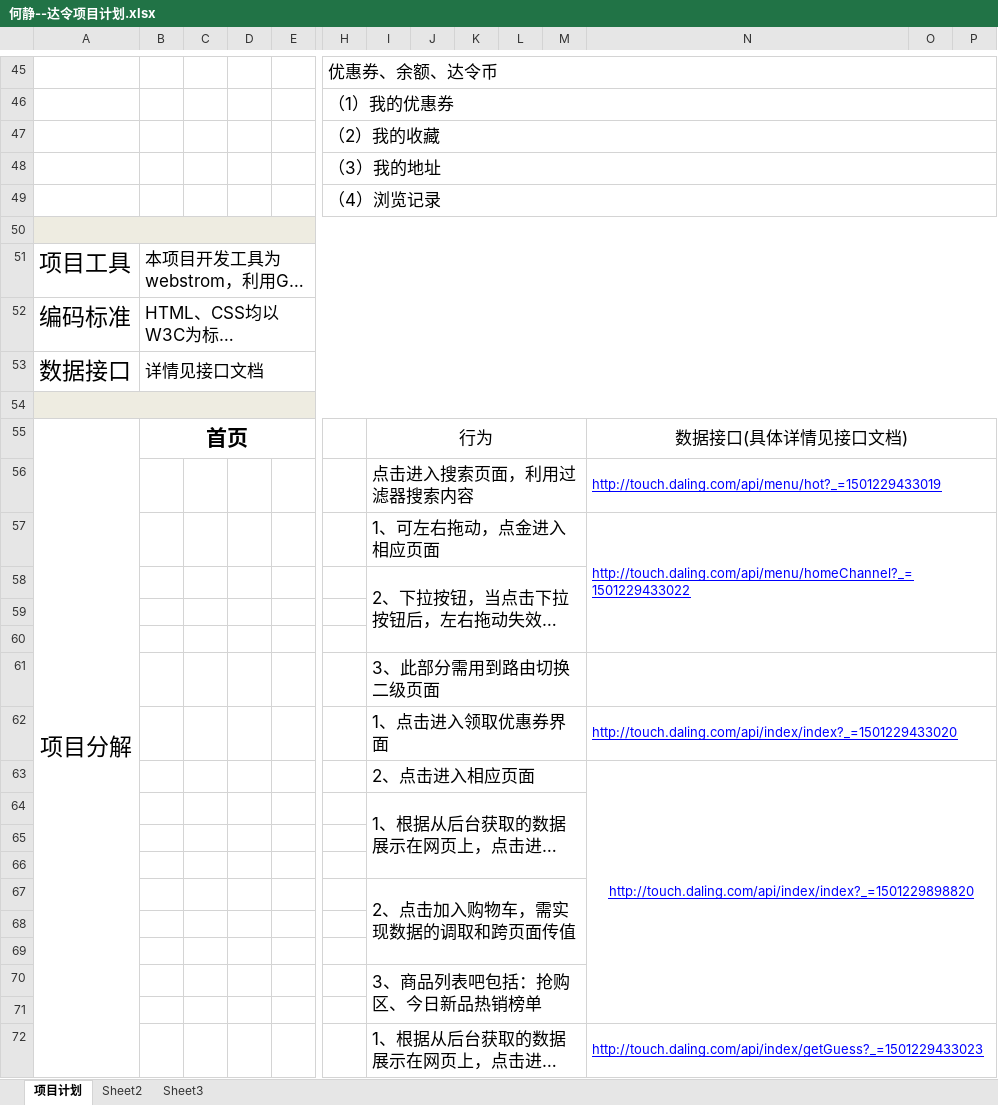
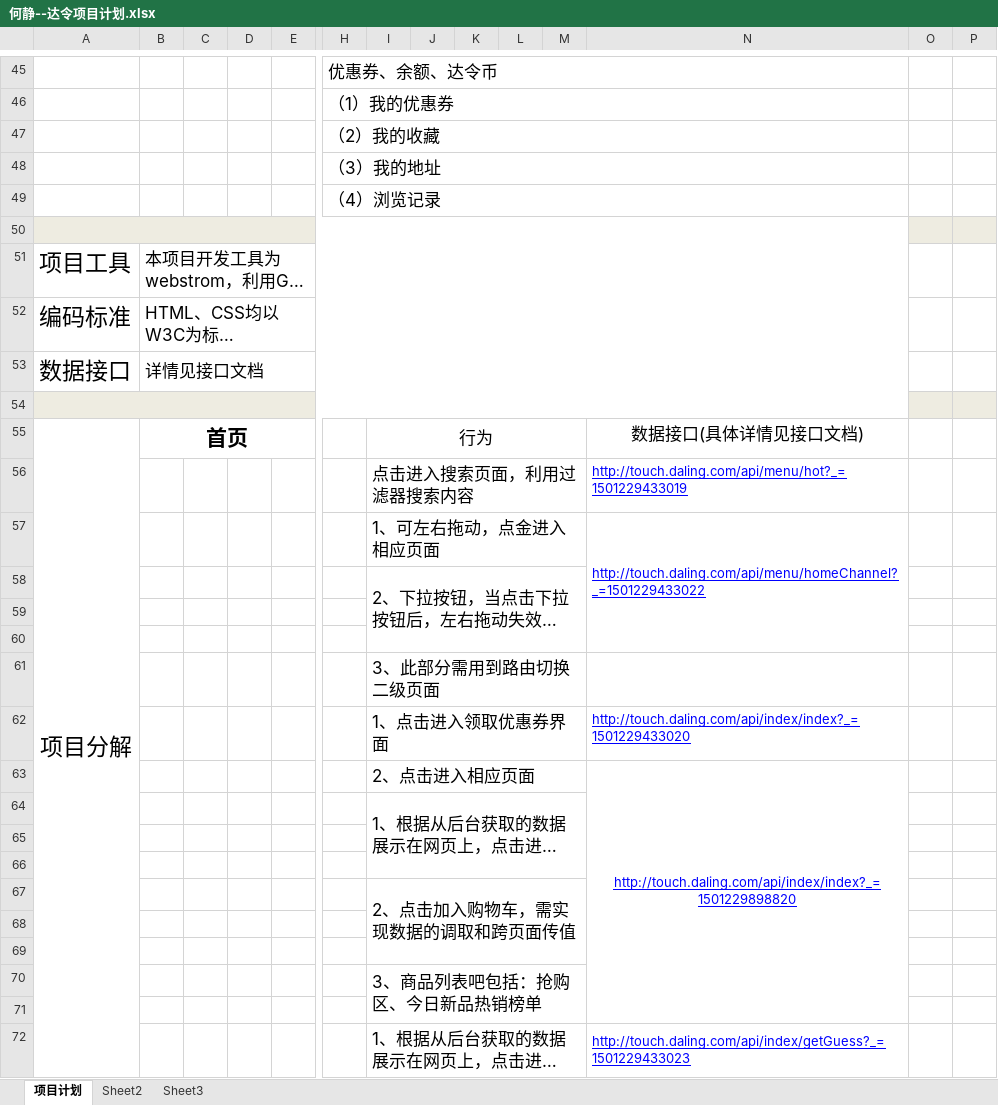
Before and after one commit to missy9313/Darling-project, an Excel workbook: 何静--达令项目计划.xlsx, sheet 项目计划, drawn as a sheet; only a part is shown, gaps mark what is left out; long unchanged cells end in …; values as stored, in another font and other column widths than the file's, no borders; charts and pictures not drawn; removed rows and columns are numbered as before the commit, all else as after; the diff covers the shown part only; the diff names each change by its address in the sheet, - before the commit and + after, or states it on an @@ line.

```diff
--- a/何静--达令项目计划.xlsx (sheet 项目计划)
+++ b/何静--达令项目计划.xlsx (sheet 项目计划)
-H45:P45 merged
+H45:N45 merged
-H46:P46 merged
+H46:N46 merged
-H47:P47 merged
+H47:N47 merged
-H48:P48 merged
+H48:N48 merged
-H49:P49 merged
+H49:N49 merged
-A50:P50 merged
+A50:N50 merged
-B51:P51 merged
+B51:N51 merged
-B52:P52 merged
+B52:N52 merged
-B53:P53 merged
+B53:N53 merged
-A54:P54 merged
+A54:N54 merged
-N55:P55 merged
-N56:P56 merged
-N57:P60 merged
+N57:N60 merged
-N61:P61 merged
-N62:P62 merged
-N63:P71 merged
+N63:N71 merged
-N72:P77 merged
+N72:N77 merged
```
Also changed, not shown: 5 added rows, 1 removed row, 4 edited cells, cell formats and merged cells elsewhere in this sheet, 19 other files.
